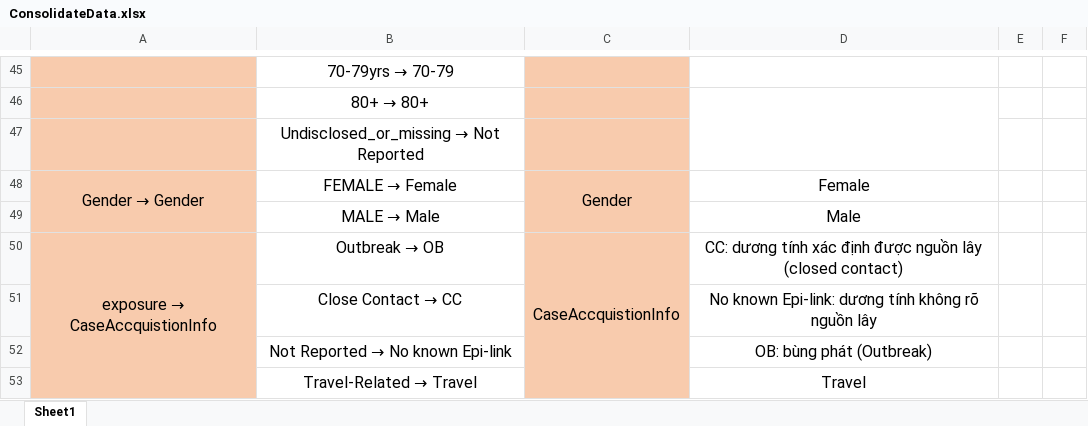
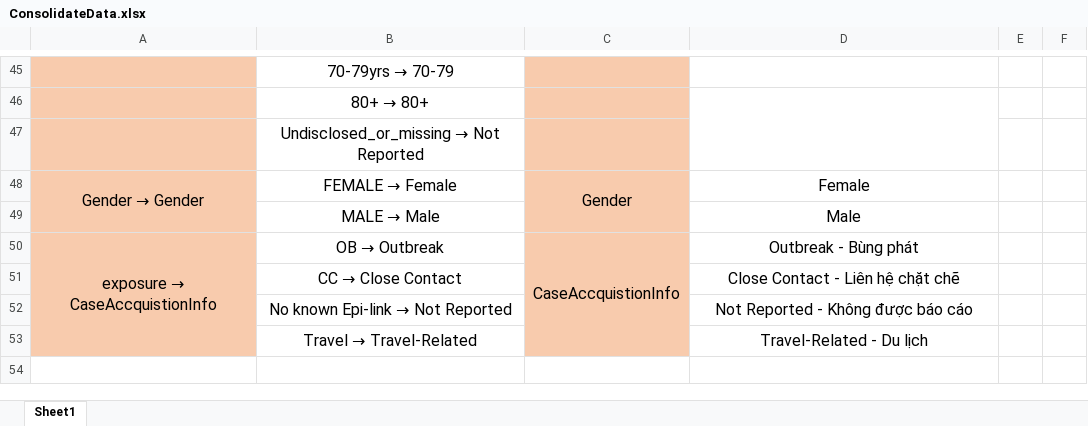
Before and after one commit to nqan1409/DoAnBI, an Excel workbook: Ontario_Covid/Report/NDS/ConsolidateData.xlsx, sheet Sheet1, drawn as a sheet; only a part is shown, gaps mark what is left out; values as stored, in another font and other column widths than the file's, no borders; removed rows and columns are numbered as before the commit, all else as after; the diff names each change by its address in the sheet, - before the commit and + after, or states it on an @@ line.

Commit message:
ConsolidateData, Update Stage -> NDS

```diff
--- a/Ontario_Covid/Report/NDS/ConsolidateData.xlsx (sheet Sheet1)
+++ b/Ontario_Covid/Report/NDS/ConsolidateData.xlsx (sheet Sheet1)
@@ B50: Outbreak → OB → OB → Outbreak @@
-D50: CC: dương tính xác định được nguồn lây (closed contact)
+D50: Outbreak - Bùng phát
-row 51:  | Close Contact → CC |  | No known Epi-link: dương tính không rõ nguồn lây
-row 52:  | Not Reported → No known Epi-link |  | OB: bùng phát (Outbreak)
-row 53:  | Travel-Related → Travel |  | Travel
+row 51:  | CC → Close Contact |  | Close Contact - Liên hệ chặt chẽ
+row 52:  | No known Epi-link → Not Reported |  | Not Reported - Không được báo cáo
+row 53:  | Travel → Travel-Related |  | Travel-Related - Du lịch
```
Also changed, not shown: 11 other files.
